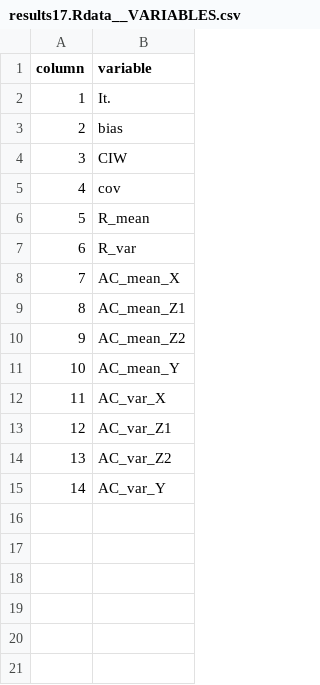
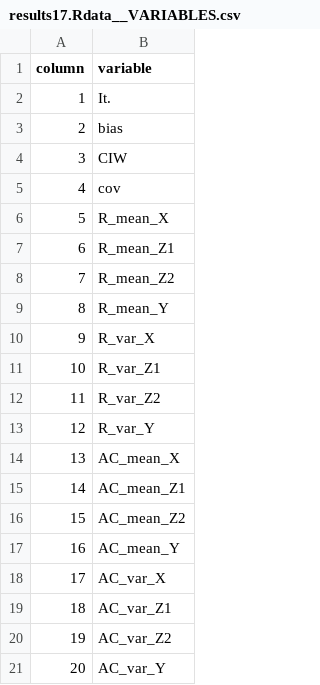
Before and after one commit to amices/shinymice, a CSV file: Simulation/Results/results17.Rdata__VARIABLES.csv, drawn as a sheet; addresses are those after the commit; the diff names each change by its address in the sheet, - before the commit and + after, or states it on an @@ line.

Commit message:
also r hat per variable

```diff
--- a/Simulation/Results/results17.Rdata__VARIABLES.csv
+++ b/Simulation/Results/results17.Rdata__VARIABLES.csv
-B6 (variable): R_mean
+B6 (variable): R_mean_X
-B7 (variable): R_var
+B7 (variable): R_mean_Z1
+row 8: 7 | R_mean_Z2
+row 9: 8 | R_mean_Y
+row 10: 9 | R_var_X
+row 11: 10 | R_var_Z1
+row 12: 11 | R_var_Z2
+row 13: 12 | R_var_Y
@@ column A (column) renumbered from row 14 down @@
```
Also changed, not shown: 9 other files.
